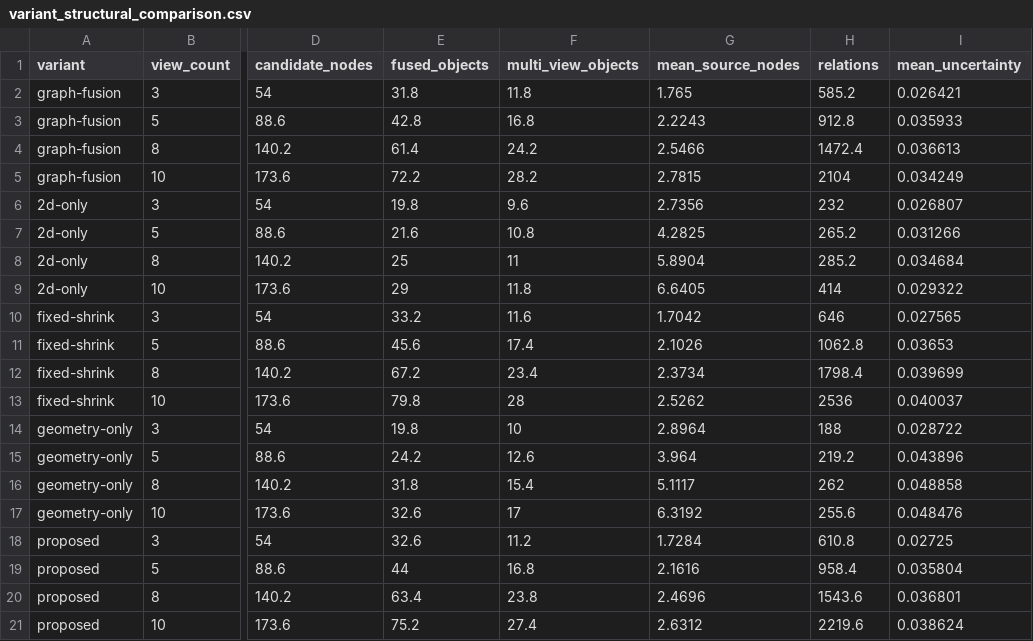
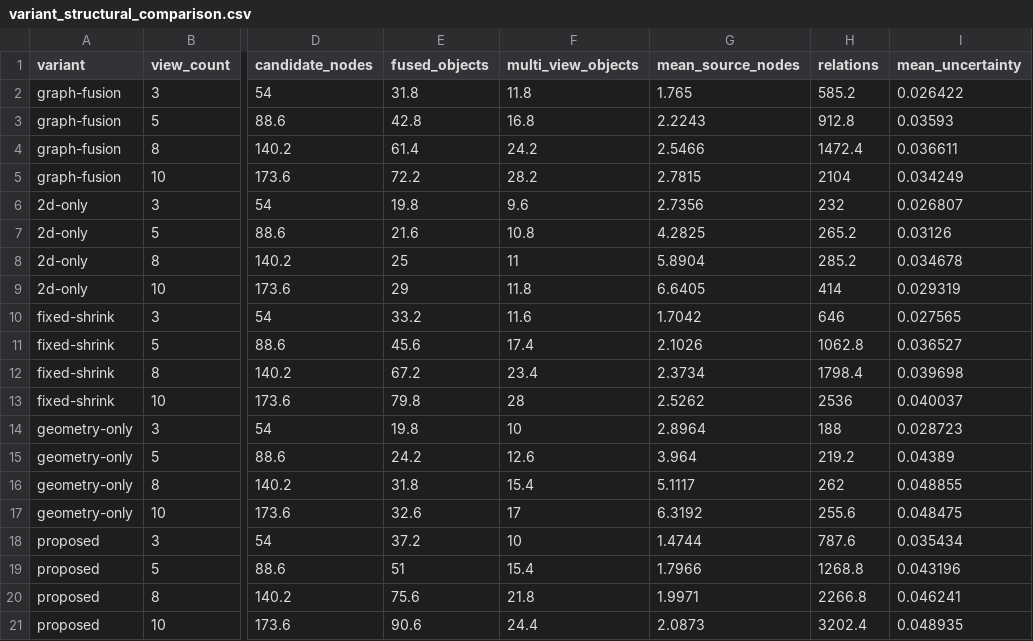
Before and after one commit to minhaz-42/vggt-3d-scene-graph, a CSV file: results/benchmark_tum_rgbd_paper_subset/variant_structural_comparison.csv, drawn as a sheet; only a part is shown, gaps mark what is left out; the diff covers the shown part only; the diff names each change by its address in the sheet, - before the commit and + after, or states it on an @@ line.

```diff
--- a/results/benchmark_tum_rgbd_paper_subset/variant_structural_comparison.csv
+++ b/results/benchmark_tum_rgbd_paper_subset/variant_structural_comparison.csv
-I2 (mean_uncertainty): 0.026421
+I2 (mean_uncertainty): 0.026422
-I3 (mean_uncertainty): 0.035933
+I3 (mean_uncertainty): 0.03593
-I4 (mean_uncertainty): 0.036613
+I4 (mean_uncertainty): 0.036611
-I7 (mean_uncertainty): 0.031266
+I7 (mean_uncertainty): 0.03126
-I8 (mean_uncertainty): 0.034684
+I8 (mean_uncertainty): 0.034678
-I9 (mean_uncertainty): 0.029322
+I9 (mean_uncertainty): 0.029319
-I11 (mean_uncertainty): 0.03653
+I11 (mean_uncertainty): 0.036527
-I12 (mean_uncertainty): 0.039699
+I12 (mean_uncertainty): 0.039698
-I14 (mean_uncertainty): 0.028722
+I14 (mean_uncertainty): 0.028723
-I15 (mean_uncertainty): 0.043896
+I15 (mean_uncertainty): 0.04389
-I16 (mean_uncertainty): 0.048858
+I16 (mean_uncertainty): 0.048855
-I17 (mean_uncertainty): 0.048476
+I17 (mean_uncertainty): 0.048475
-E18 (fused_objects): 32.6
+E18 (fused_objects): 37.2
-F18 (multi_view_objects): 11.2
+F18 (multi_view_objects): 10
-G18 (mean_source_nodes): 1.7284
+G18 (mean_source_nodes): 1.4744
-H18 (relations): 610.8
+H18 (relations): 787.6
-I18 (mean_uncertainty): 0.02725
+I18 (mean_uncertainty): 0.035434
-E19 (fused_objects): 44
+E19 (fused_objects): 51
-F19 (multi_view_objects): 16.8
+F19 (multi_view_objects): 15.4
-G19 (mean_source_nodes): 2.1616
+G19 (mean_source_nodes): 1.7966
-H19 (relations): 958.4
+H19 (relations): 1268.8
-I19 (mean_uncertainty): 0.035804
+I19 (mean_uncertainty): 0.043196
-E20 (fused_objects): 63.4
+E20 (fused_objects): 75.6
-F20 (multi_view_objects): 23.8
+F20 (multi_view_objects): 21.8
-G20 (mean_source_nodes): 2.4696
+G20 (mean_source_nodes): 1.9971
-H20 (relations): 1543.6
+H20 (relations): 2266.8
-I20 (mean_uncertainty): 0.036801
+I20 (mean_uncertainty): 0.046241
-E21 (fused_objects): 75.2
+E21 (fused_objects): 90.6
-F21 (multi_view_objects): 27.4
+F21 (multi_view_objects): 24.4
-G21 (mean_source_nodes): 2.6312
+G21 (mean_source_nodes): 2.0873
-H21 (relations): 2219.6
+H21 (relations): 3202.4
-I21 (mean_uncertainty): 0.038624
+I21 (mean_uncertainty): 0.048935
```
Also changed, not shown: 6 edited cells elsewhere in this file, 3 other files.
